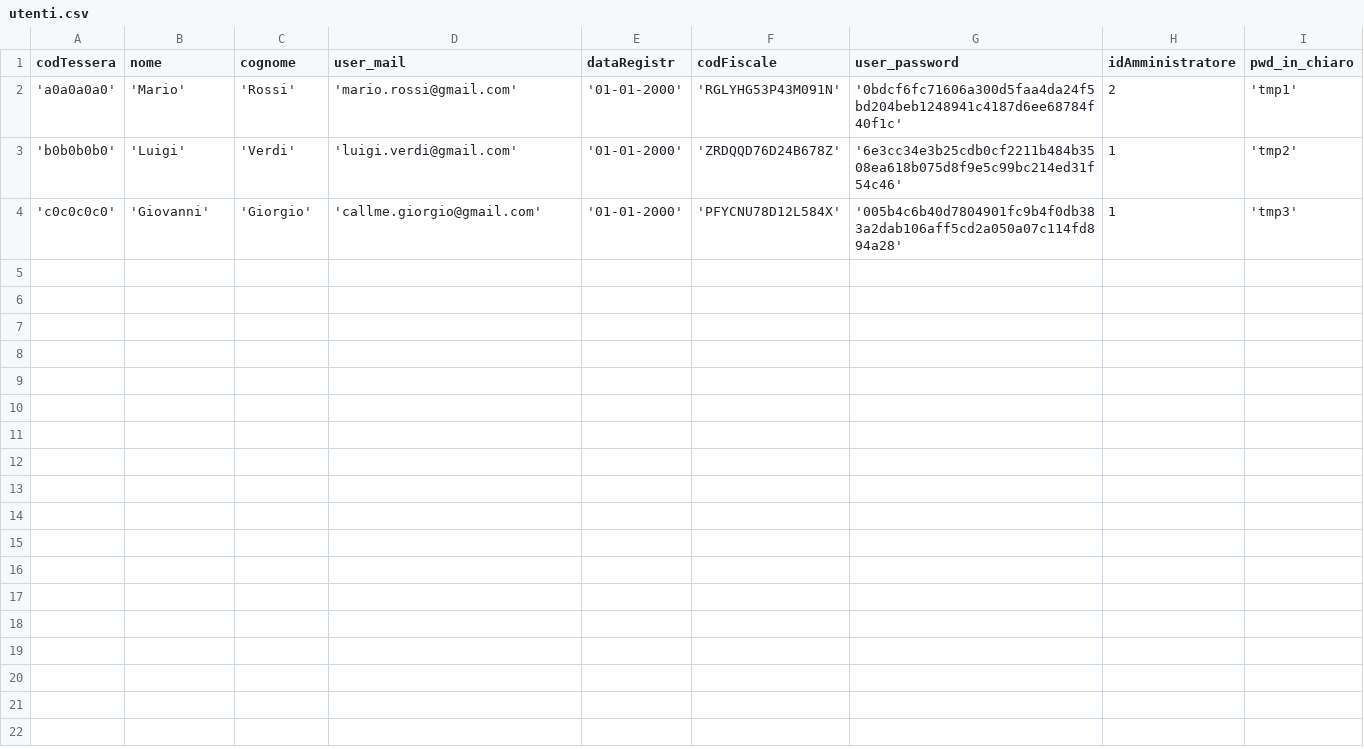
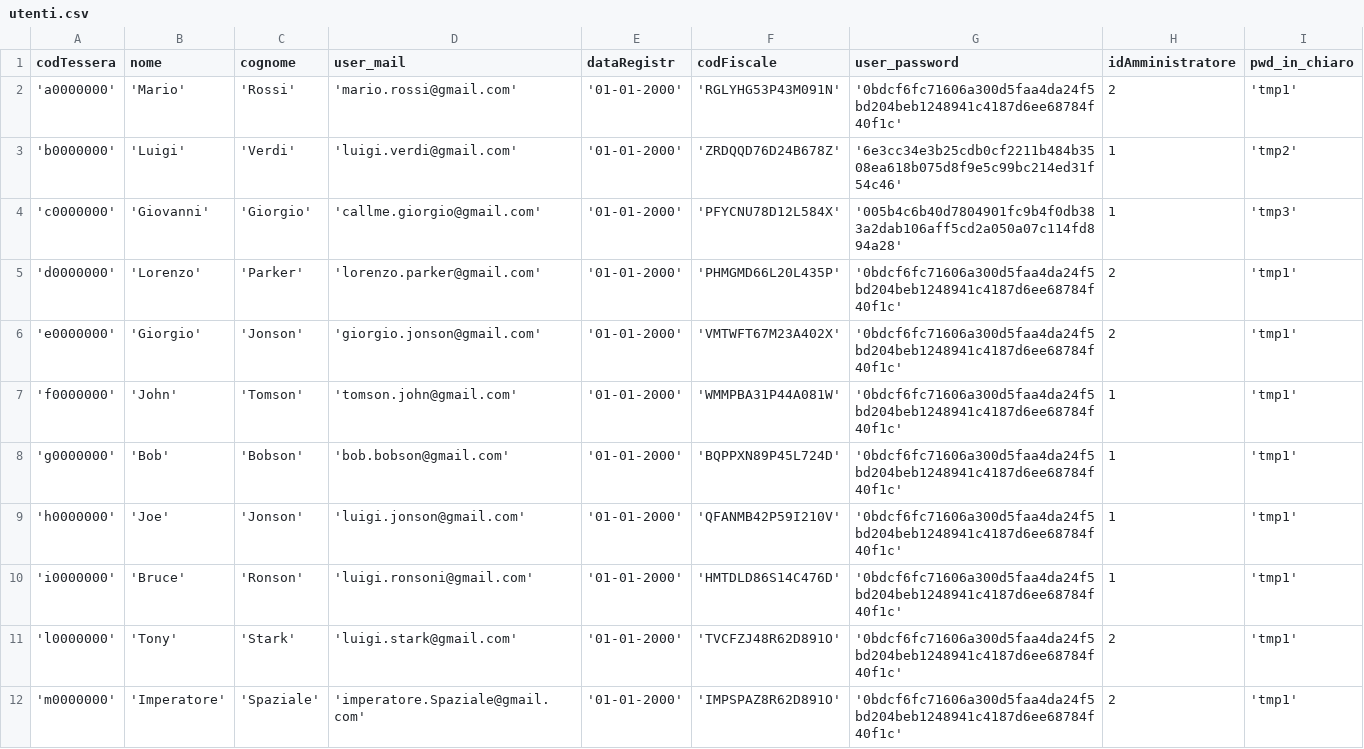
Before and after one commit to lorenzoarlo/BibliotecaProject, a CSV file: DATA/utenti.csv, drawn as a sheet.

```diff
--- a/DATA/utenti.csv
+++ b/DATA/utenti.csv
@@ -1,4 +1,12 @@
 codTessera;nome;cognome;user_mail;dataRegistr;codFiscale;user_password;idAmministratore;pwd_in_chiaro
-'a0a0a0a0';'Mario';'Rossi';'mario.rossi@gmail.com';'01-01-2000';'RGLYHG53P43M091N';'0bdcf6fc71606a300d5faa4da24f5bd204beb1248941c4187d6ee68784f40f1c';2;'tmp1'
-'b0b0b0b0';'Luigi';'Verdi';'luigi.verdi@gmail.com';'01-01-2000';'ZRDQQD76D24B678Z';'6e3cc34e3b25cdb0cf2211b484b3508ea618b075d8f9e5c99bc214ed31f54c46';1;'tmp2'
-'c0c0c0c0';'Giovanni';'Giorgio';'callme.giorgio@gmail.com';'01-01-2000';'PFYCNU78D12L584X';'005b4c6b40d7804901fc9b4f0db383a2dab106aff5cd2a050a07c114fd894a28';1;'tmp3'
+'a0000000';'Mario';'Rossi';'mario.rossi@gmail.com';'01-01-2000';'RGLYHG53P43M091N';'0bdcf6fc71606a300d5faa4da24f5bd204beb1248941c4187d6ee68784f40f1c';2;'tmp1'
+'b0000000';'Luigi';'Verdi';'luigi.verdi@gmail.com';'01-01-2000';'ZRDQQD76D24B678Z';'6e3cc34e3b25cdb0cf2211b484b3508ea618b075d8f9e5c99bc214ed31f54c46';1;'tmp2'
+'c0000000';'Giovanni';'Giorgio';'callme.giorgio@gmail.com';'01-01-2000';'PFYCNU78D12L584X';'005b4c6b40d7804901fc9b4f0db383a2dab106aff5cd2a050a07c114fd894a28';1;'tmp3'
+'d0000000';'Lorenzo';'Parker';'lorenzo.parker@gmail.com';'01-01-2000';'PHMGMD66L20L435P';'0bdcf6fc71606a300d5faa4da24f5bd204beb1248941c4187d6ee68784f40f1c';2;'tmp1'
+'e0000000';'Giorgio';'Jonson';'giorgio.jonson@gmail.com';'01-01-2000';'VMTWFT67M23A402X';'0bdcf6fc71606a300d5faa4da24f5bd204beb1248941c4187d6ee68784f40f1c';2;'tmp1'
+'f0000000';'John';'Tomson';'tomson.john@gmail.com';'01-01-2000';'WMMPBA31P44A081W';'0bdcf6fc71606a300d5faa4da24f5bd204beb1248941c4187d6ee68784f40f1c';1;'tmp1'
+'g0000000';'Bob';'Bobson';'bob.bobson@gmail.com';'01-01-2000';'BQPPXN89P45L724D';'0bdcf6fc71606a300d5faa4da24f5bd204beb1248941c4187d6ee68784f40f1c';1;'tmp1'
+'h0000000';'Joe';'Jonson';'luigi.jonson@gmail.com';'01-01-2000';'QFANMB42P59I210V';'0bdcf6fc71606a300d5faa4da24f5bd204beb1248941c4187d6ee68784f40f1c';1;'tmp1'
+'i0000000';'Bruce';'Ronson';'luigi.ronsoni@gmail.com';'01-01-2000';'HMTDLD86S14C476D';'0bdcf6fc71606a300d5faa4da24f5bd204beb1248941c4187d6ee68784f40f1c';1;'tmp1'
+'l0000000';'Tony';'Stark';'luigi.stark@gmail.com';'01-01-2000';'TVCFZJ48R62D891O';'0bdcf6fc71606a300d5faa4da24f5bd204beb1248941c4187d6ee68784f40f1c';2;'tmp1'
+'m0000000';'Imperatore';'Spaziale';'imperatore.Spaziale@gmail.com';'01-01-2000';'IMPSPAZ8R62D891O';'0bdcf6fc71606a300d5faa4da24f5bd204beb1248941c4187d6ee68784f40f1c';2;'tmp1'
```
Also changed, not shown: 27 other files.
